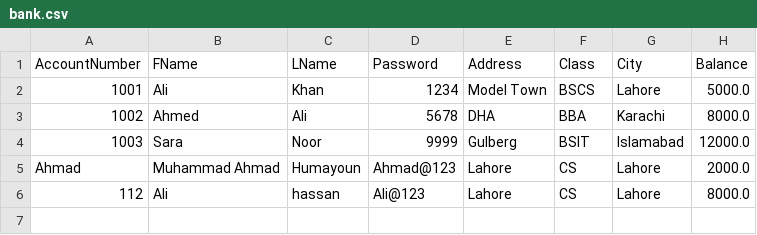
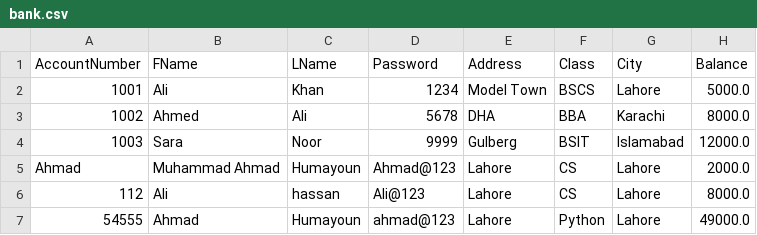
Before and after one commit to Ahmadhumayoun/DataAnalysisClassJune2026, a CSV file: 03_Pandas_Data_Analysis/bank.csv, drawn as a sheet.

```diff
--- a/03_Pandas_Data_Analysis/bank.csv
+++ b/03_Pandas_Data_Analysis/bank.csv
@@ -6 +6,2 @@ Ahmad,Muhammad Ahmad,Humayoun,Ahmad@123,Lahore,CS,Lahore,2000.0
 112,Ali,hassan,Ali@123,Lahore,CS,Lahore,8000.0
+54555,Ahmad,Humayoun,ahmad@123,Lahore,Python,Lahore,49000.0
```
Also changed, not shown: 1 other file.
